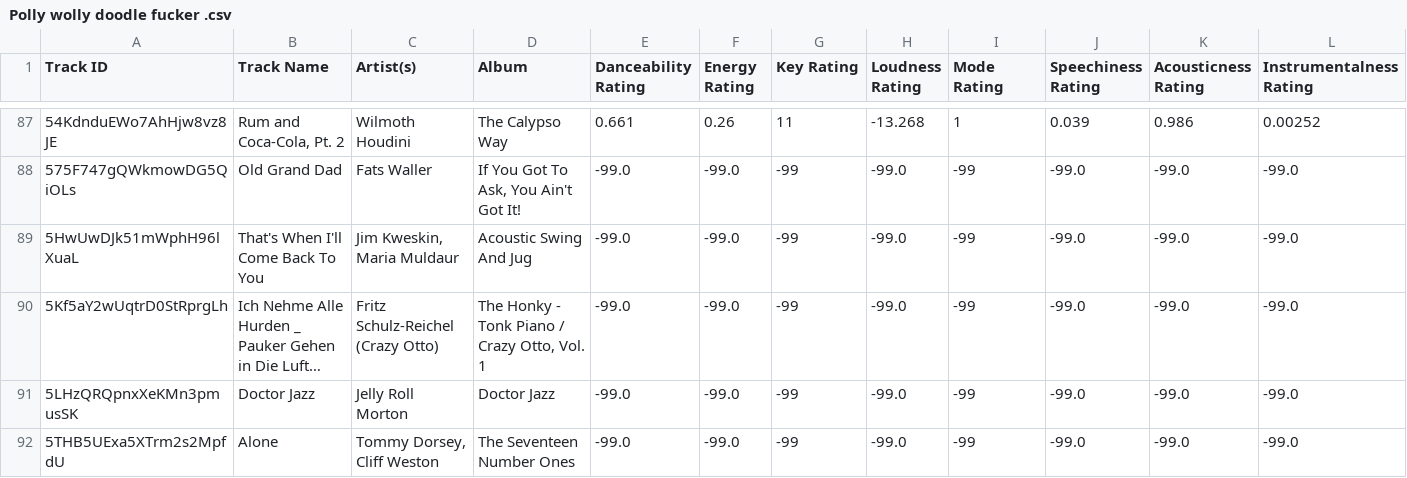
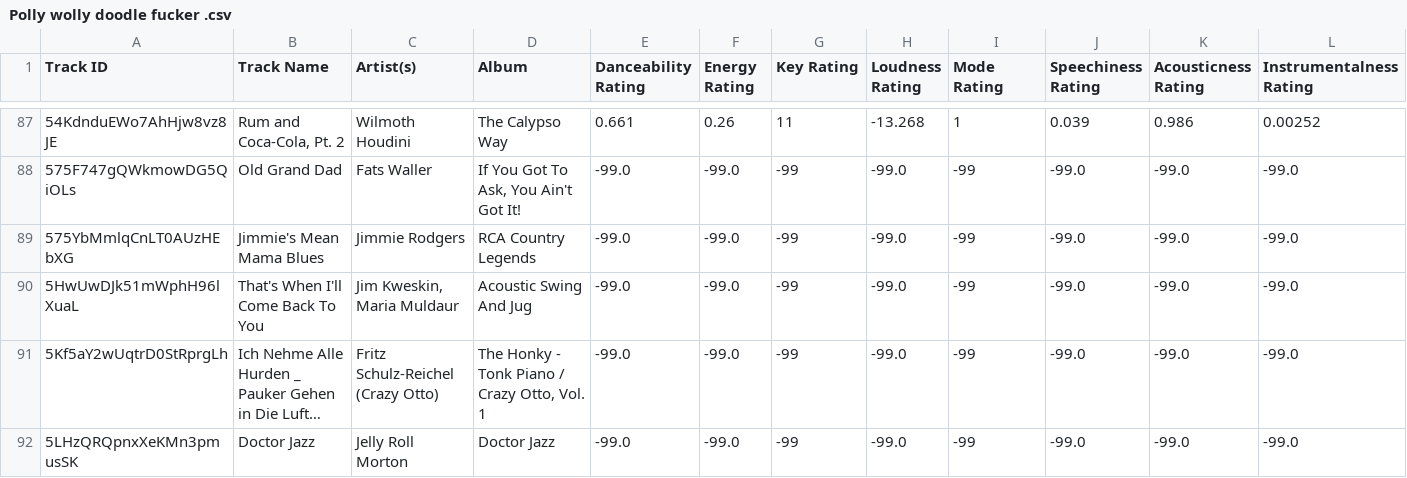
Before and after one commit to seamusmcn/seamusmcn.github.io, a CSV file: S_playlists/Polly wolly doodle fucker .csv, drawn as a sheet; only a part is shown, gaps mark what is left out; the shorter side is filled out with more unchanged rows; long unchanged cells end in …; rows hold the shown columns only; the diff names each change by its address in the sheet, - before the commit and + after, or states it on an @@ line.

```diff
--- a/S_playlists/Polly wolly doodle fucker .csv
+++ b/S_playlists/Polly wolly doodle fucker .csv
+row 89: 575YbMmlqCnLT0AUzHEbXG | Jimmie's Mean Mama Blues | Jimmie Rodgers | RCA Country Legends | -99.0 | -99.0 | -99 | -99.0 | -99 | -99.0 | -99.0 | -99.0
```
Also changed, not shown: S_playlists/Giddeyup.csv, S_playlists/Raise jesus!!!!!.csv, 5 other files.
